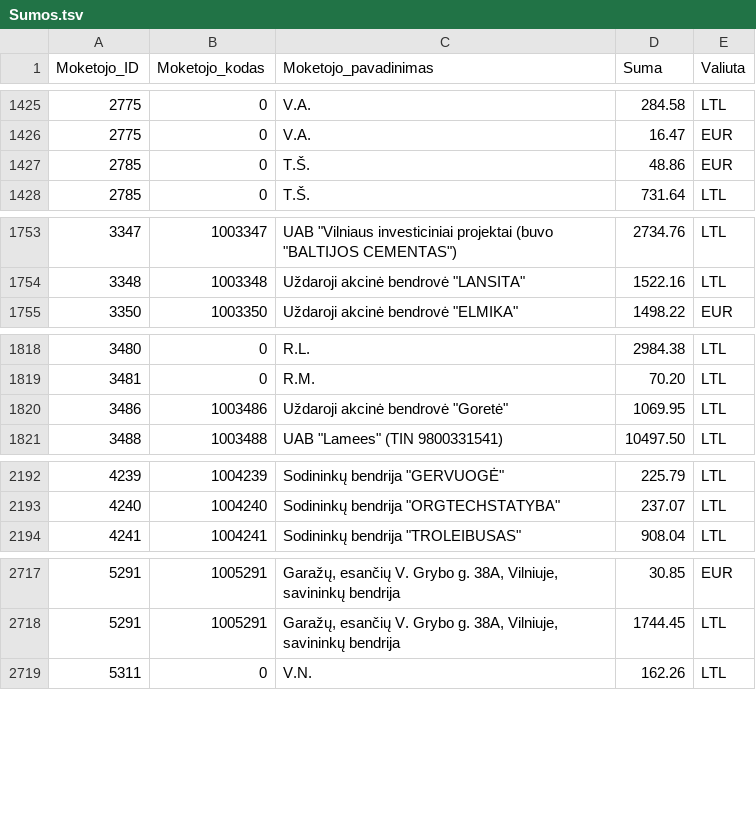
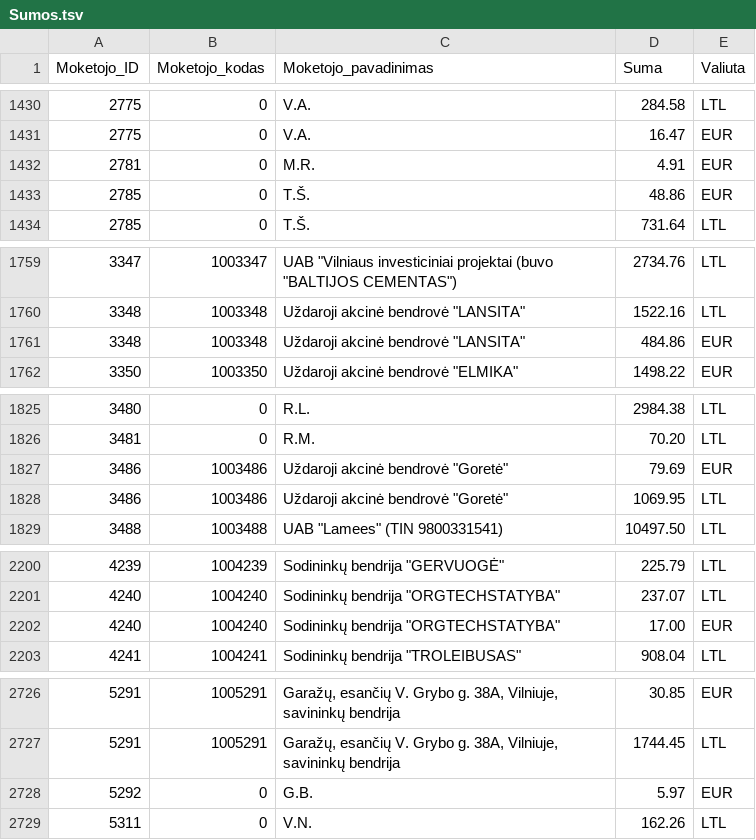
Before and after one commit to vilnius/zemesnuomossutartys, a TSV file: data/Sumos.tsv, drawn as a sheet; only a part is shown, gaps mark what is left out; the diff covers the shown part only.

```diff
--- a/data/Sumos.tsv
+++ b/data/Sumos.tsv
@@ -1426,2 +1431,3 @@
 2775	0	V.A.	16.47	EUR
+2781	0	M.R.	4.91	EUR
 2785	0	T.Š.	48.86	EUR
@@ -1754,2 +1760,3 @@
 3348	1003348	Uždaroji akcinė bendrovė "LANSITA"	1522.16	LTL
+3348	1003348	Uždaroji akcinė bendrovė "LANSITA"	484.86	EUR
 3350	1003350	Uždaroji akcinė bendrovė "ELMIKA"	1498.22	EUR
@@ -1819,2 +1826,3 @@
 3481	0	R.M.	70.20	LTL
+3486	1003486	Uždaroji akcinė bendrovė "Goretė"	79.69	EUR
 3486	1003486	Uždaroji akcinė bendrovė "Goretė"	1069.95	LTL
@@ -2193,2 +2201,3 @@
 4240	1004240	Sodininkų bendrija "ORGTECHSTATYBA"	237.07	LTL
+4240	1004240	Sodininkų bendrija "ORGTECHSTATYBA"	17.00	EUR
 4241	1004241	Sodininkų bendrija "TROLEIBUSAS"	908.04	LTL
@@ -2718,2 +2727,3 @@
 5291	1005291	Garažų, esančių V. Grybo g. 38A, Vilniuje, savininkų bendrija	1744.45	LTL
+5292	0	G.B.	5.97	EUR
 5311	0	V.N.	162.26	LTL
```
Also changed, not shown: 32 added rows and 9 edited cells elsewhere in this file.
